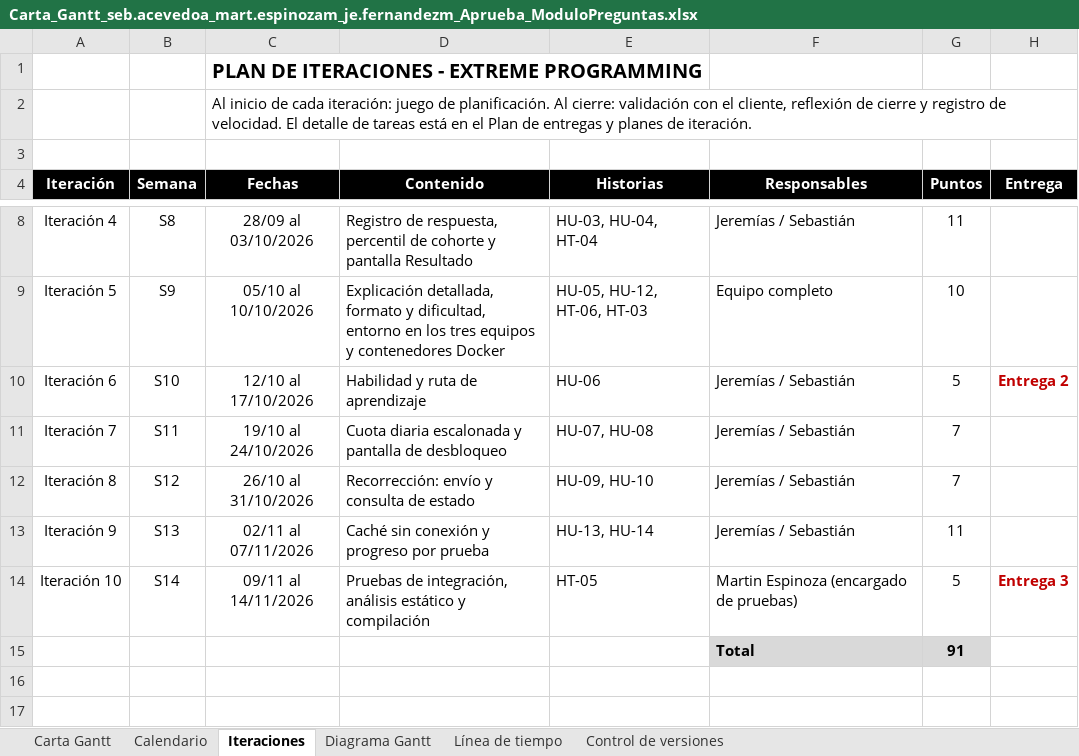
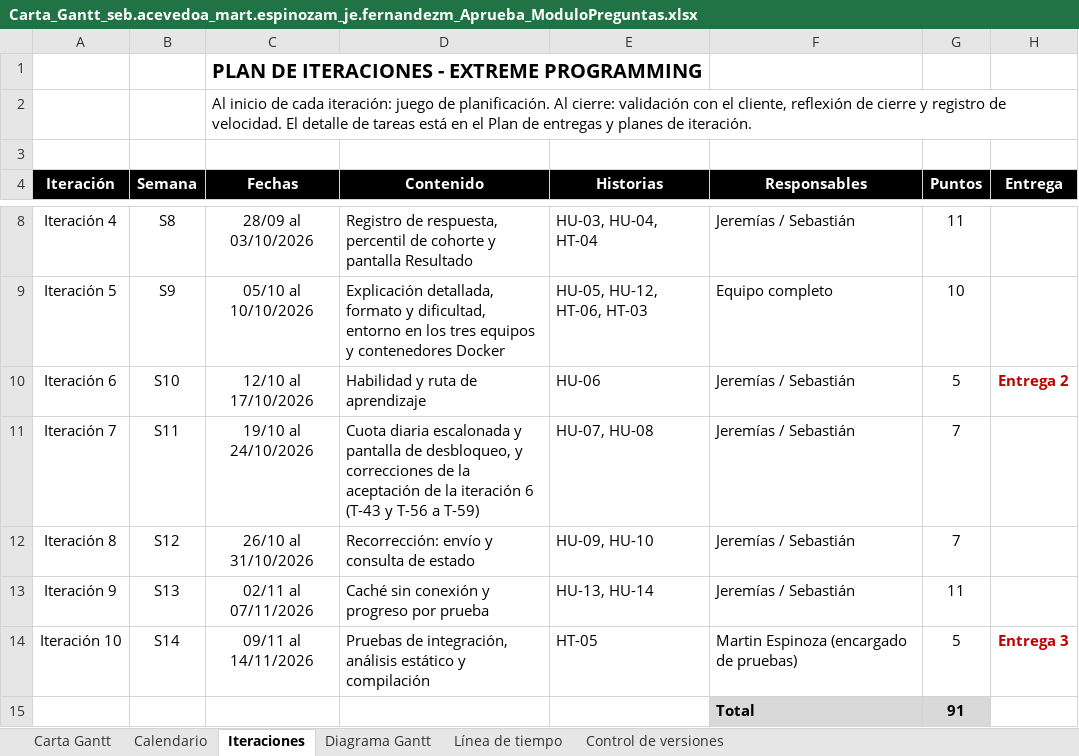
Before and after one commit to Jere4k1080/G9_seb.acevedoa_mart.espinozam_je.fernandezm, an Excel workbook: Fase 2/Evidencias Proyecto/Evidencias de documentación/Carta_Gantt_seb.acevedoa_mart.espinozam_je.fernandezm_Aprueba_ModuloPreguntas.xlsx, sheet Iteraciones, drawn as a sheet; only a part is shown, gaps mark what is left out; values as stored, in another font and other column widths than the file's, no borders; charts and pictures not drawn; the diff names each change by its address in the sheet, - before the commit and + after, or states it on an @@ line.

```diff
--- a/Fase 2/Evidencias Proyecto/Evidencias de documentación/Carta_Gantt_seb.acevedoa_mart.espinozam_je.fernandezm_Aprueba_ModuloPreguntas.xlsx (sheet Iteraciones)
+++ b/Fase 2/Evidencias Proyecto/Evidencias de documentación/Carta_Gantt_seb.acevedoa_mart.espinozam_je.fernandezm_Aprueba_ModuloPreguntas.xlsx (sheet Iteraciones)
-D11 (Contenido): …pantalla de desbloqueo
+D11 (Contenido): …pantalla de desbloqueo, y correcciones de la aceptación de la iteración 6 (T-43 y T-56 a T-59)
```
Also changed, not shown: sheet Control de versiones, sheet Carta Gantt, sheet Diagrama Gantt, 2 other files.
